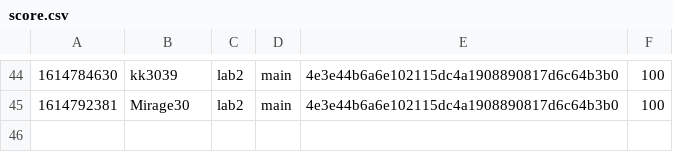
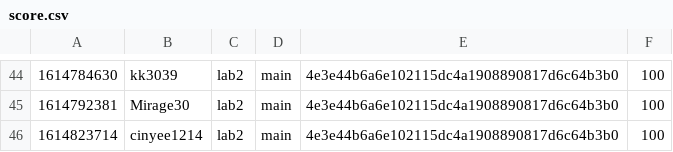
Before and after one commit to nyupcs/pcs-sp21-lab2-scoreboard, a CSV file: score.csv, drawn as a sheet; only a part is shown, gaps mark what is left out; the diff names each change by its address in the sheet, - before the commit and + after, or states it on an @@ line.

Commit message:
[Score] cinyee1214 +100
cinyee1214 attacked `main` 4e3e44b6a6e102115dc4a1908890817d6c64b3b0 of lab2

```diff
--- a/score.csv
+++ b/score.csv
+row 46: 1614823714 | cinyee1214 | lab2 | main | 4e3e44b6a6e102115dc4a1908890817d6c64b3b0 | 100
```
